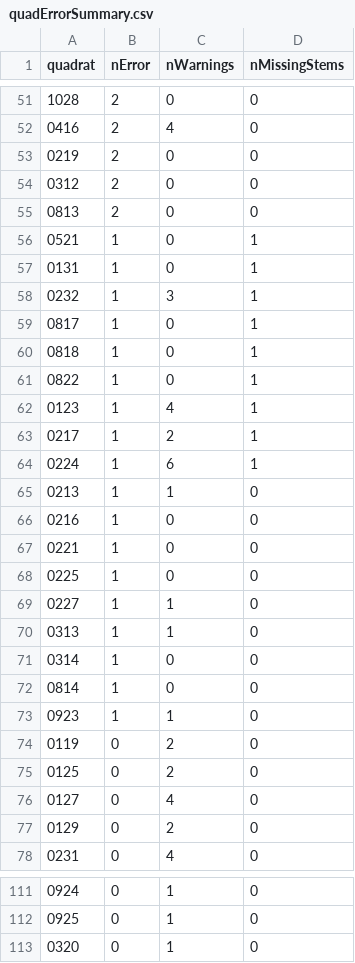
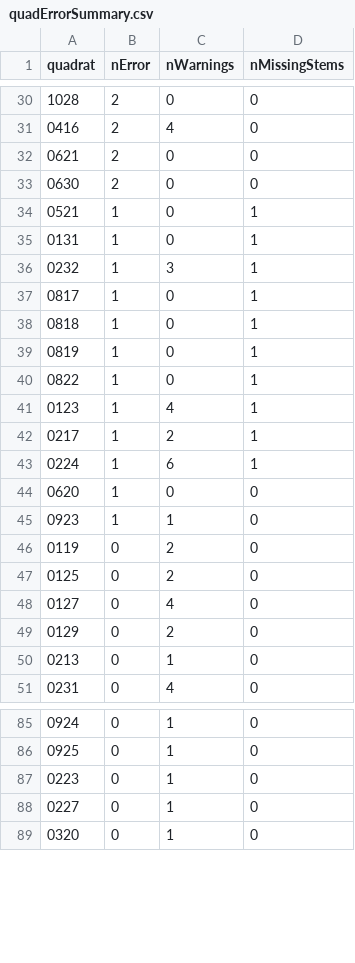
Before and after one commit to SCBI-ForestGEO/2023census, a CSV file: QAQC_reports/quadErrorSummary.csv, drawn as a sheet; only a part is shown, gaps mark what is left out; the diff covers the shown part only.

```diff
--- a/QAQC_reports/quadErrorSummary.csv
+++ b/QAQC_reports/quadErrorSummary.csv
@@ -52,5 +31,4 @@
 "0416",2,4,0
-"0219",2,0,0
-"0312",2,0,0
-"0813",2,0,0
+"0621",2,0,0
+"0630",2,0,0
 "0521",1,0,1
@@ -60,2 +38,3 @@
 "0818",1,0,1
+"0819",1,0,1
 "0822",1,0,1
@@ -64,10 +43,3 @@
 "0224",1,6,1
-"0213",1,1,0
-"0216",1,0,0
-"0221",1,0,0
-"0225",1,0,0
-"0227",1,1,0
-"0313",1,1,0
-"0314",1,0,0
-"0814",1,0,0
+"0620",1,0,0
 "0923",1,1,0
@@ -77,2 +49,3 @@
 "0129",0,2,0
+"0213",0,1,0
 "0231",0,4,0
@@ -112,2 +86,4 @@
 "0925",0,1,0
+"0223",0,1,0
+"0227",0,1,0
 "0320",0,1,0
```
Also changed, not shown: 3 added rows and 23 removed rows elsewhere in this file, QAQC_reports/quadErrorTable.csv, 4 other files.
